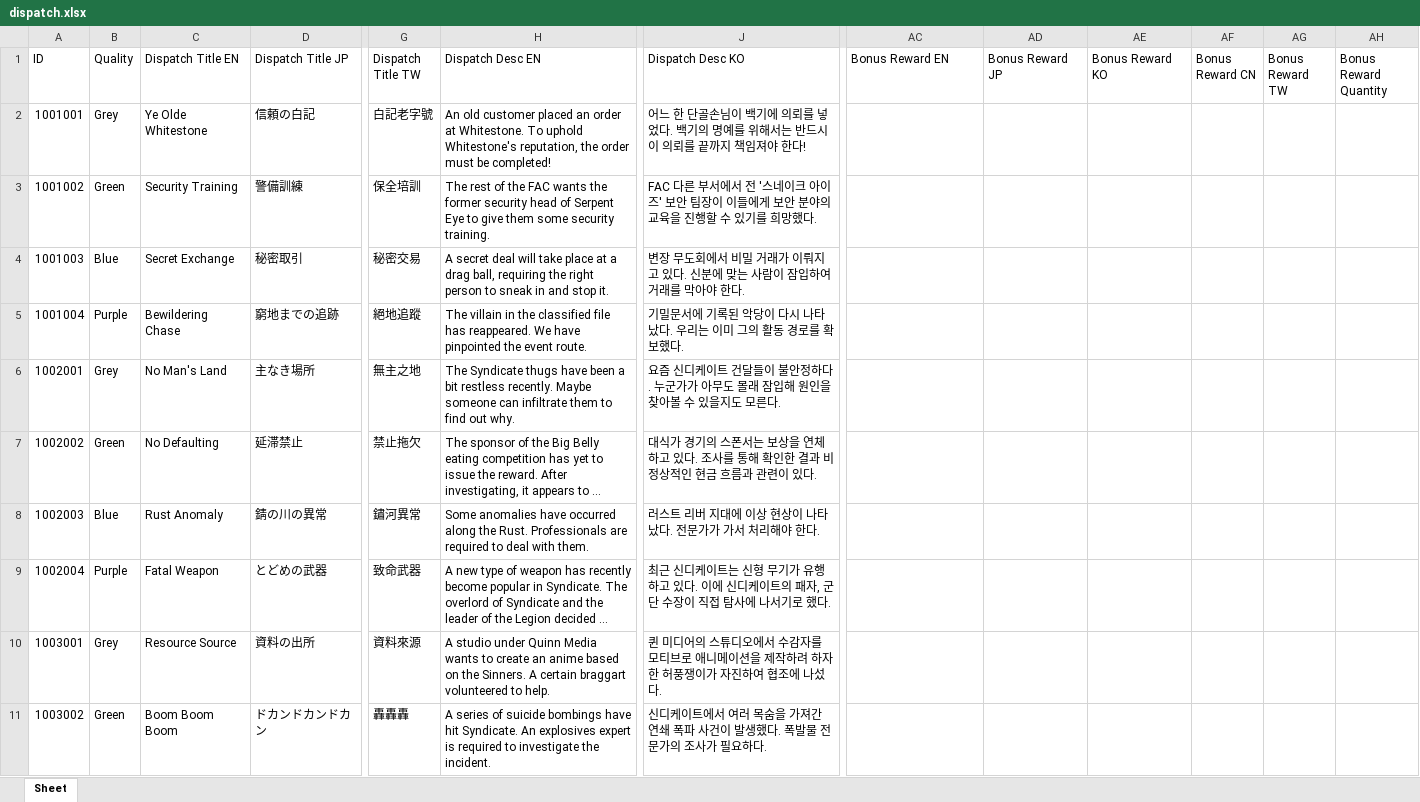
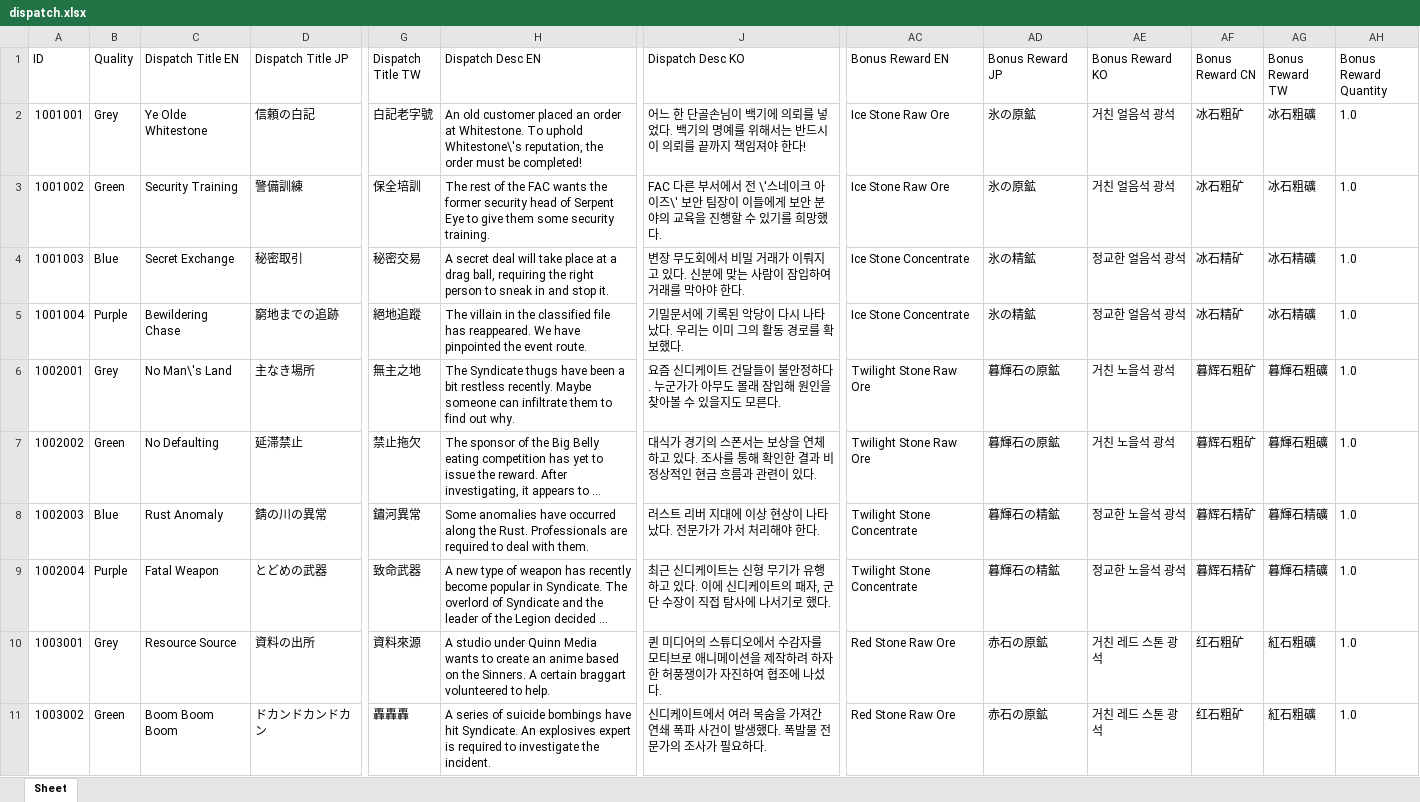
Before and after one commit to gilmarion/PtNData, an Excel workbook: dispatch.xlsx, sheet Sheet, drawn as a sheet; only a part is shown, gaps mark what is left out; long unchanged cells end in …; values as stored, in another font and other column widths than the file's, no borders; the diff covers the shown part only; the diff names each change by its address in the sheet, - before the commit and + after, or states it on an @@ line.

```diff
--- a/dispatch.xlsx (sheet Sheet)
+++ b/dispatch.xlsx (sheet Sheet)
-H2 (Dispatch Desc EN): …To uphold Whitestone's reputation, the…
+H2 (Dispatch Desc EN): …To uphold Whitestone\'s reputation, the…
-AC2:AC3 (Bonus Reward EN): (empty)
+AC2:AC3 (Bonus Reward EN): Ice Stone Raw Ore
-AD2:AD3 (Bonus Reward JP): (empty)
+AD2:AD3 (Bonus Reward JP): 氷の原鉱
-AE2:AE3 (Bonus Reward KO): (empty)
+AE2:AE3 (Bonus Reward KO): 거친 얼음석 광석
-AF2:AF3 (Bonus Reward CN): (empty)
+AF2:AF3 (Bonus Reward CN): 冰石粗矿
-AG2:AG3 (Bonus Reward TW): (empty)
+AG2:AG3 (Bonus Reward TW): 冰石粗礦
-AH2:AH11 (Bonus Reward Quantity): (empty)
+AH2:AH11 (Bonus Reward Quantity): 1.0
-J3 (Dispatch Desc KO): …서 전 '스네이크 아이즈' 보안 팀…
+J3 (Dispatch Desc KO): …서 전 \'스네이크 아이즈\' 보안 팀…
-AC4:AC5 (Bonus Reward EN): (empty)
+AC4:AC5 (Bonus Reward EN): Ice Stone Concentrate
-AD4:AD5 (Bonus Reward JP): (empty)
+AD4:AD5 (Bonus Reward JP): 氷の精鉱
-AE4:AE5 (Bonus Reward KO): (empty)
+AE4:AE5 (Bonus Reward KO): 정교한 얼음석 광석
-AF4:AF5 (Bonus Reward CN): (empty)
+AF4:AF5 (Bonus Reward CN): 冰石精矿
-AG4:AG5 (Bonus Reward TW): (empty)
+AG4:AG5 (Bonus Reward TW): 冰石精礦
-C6 (Dispatch Title EN): No Man's Land
+C6 (Dispatch Title EN): No Man\'s Land
-AC6:AC7 (Bonus Reward EN): (empty)
+AC6:AC7 (Bonus Reward EN): Twilight Stone Raw Ore
-AD6:AD7 (Bonus Reward JP): (empty)
+AD6:AD7 (Bonus Reward JP): 暮輝石の原鉱
-AE6:AE7 (Bonus Reward KO): (empty)
+AE6:AE7 (Bonus Reward KO): 거친 노을석 광석
-AF6:AF7 (Bonus Reward CN): (empty)
+AF6:AF7 (Bonus Reward CN): 暮辉石粗矿
-AG6:AG7 (Bonus Reward TW): (empty)
+AG6:AG7 (Bonus Reward TW): 暮輝石粗礦
-AC8:AC9 (Bonus Reward EN): (empty)
+AC8:AC9 (Bonus Reward EN): Twilight Stone Concentrate
-AD8:AD9 (Bonus Reward JP): (empty)
+AD8:AD9 (Bonus Reward JP): 暮輝石の精鉱
-AE8:AE9 (Bonus Reward KO): (empty)
+AE8:AE9 (Bonus Reward KO): 정교한 노을석 광석
-AF8:AF9 (Bonus Reward CN): (empty)
+AF8:AF9 (Bonus Reward CN): 暮辉石精矿
-AG8:AG9 (Bonus Reward TW): (empty)
+AG8:AG9 (Bonus Reward TW): 暮輝石精礦
-AC10:AC11 (Bonus Reward EN): (empty)
+AC10:AC11 (Bonus Reward EN): Red Stone Raw Ore
-AD10:AD11 (Bonus Reward JP): (empty)
+AD10:AD11 (Bonus Reward JP): 赤石の原鉱
-AE10:AE11 (Bonus Reward KO): (empty)
+AE10:AE11 (Bonus Reward KO): 거친 레드 스톤 광석
-AF10:AF11 (Bonus Reward CN): (empty)
+AF10:AF11 (Bonus Reward CN): 红石粗矿
-AG10:AG11 (Bonus Reward TW): (empty)
+AG10:AG11 (Bonus Reward TW): 紅石粗礦
```
Also changed, not shown: 6 added rows and 786 edited cells elsewhere in this sheet, 2 other files.
